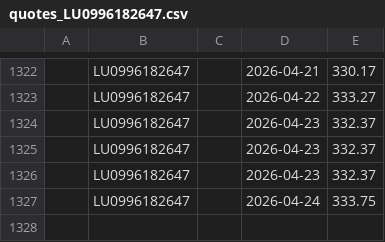
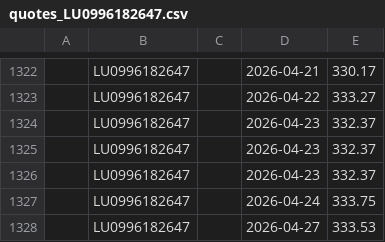
Before and after one commit to z80a76/financial-api-test, a CSV file: quotes_LU0996182647.csv, drawn as a sheet; only a part is shown, gaps mark what is left out; the diff names each change by its address in the sheet, - before the commit and + after, or states it on an @@ line.

```diff
--- a/quotes_LU0996182647.csv
+++ b/quotes_LU0996182647.csv
+row 1328:  | LU0996182647 |  | 2026-04-27 | 333.53
```
Also changed, not shown: quotes_LU0256839274.csv, quotes_LU1387591305.csv.
